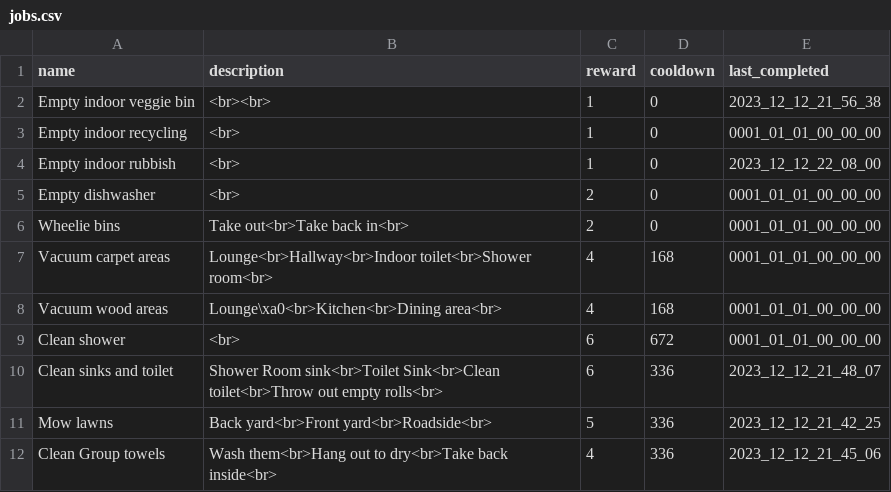
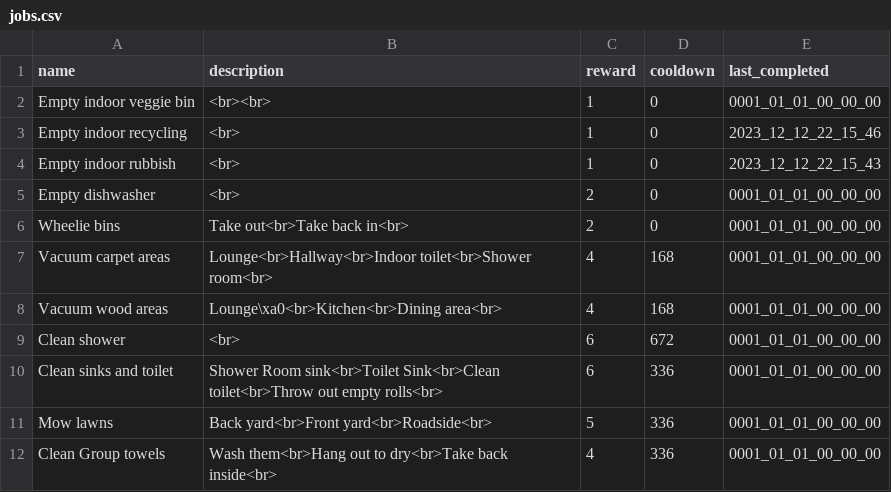
Before and after one commit to jacksonmunday/divi-webapp, a CSV file: divi/myapp/jobs.csv, drawn as a sheet.

```diff
--- a/divi/myapp/jobs.csv
+++ b/divi/myapp/jobs.csv
@@ -1,5 +1,5 @@
 name,description,reward,cooldown,last_completed
-Empty indoor veggie bin,<br><br>,1,0,2023_12_12_21_56_38
-Empty indoor recycling,<br>,1,0,0001_01_01_00_00_00
-Empty indoor rubbish,<br>,1,0,2023_12_12_22_08_00
+Empty indoor veggie bin,<br><br>,1,0,0001_01_01_00_00_00
+Empty indoor recycling,<br>,1,0,2023_12_12_22_15_46
+Empty indoor rubbish,<br>,1,0,2023_12_12_22_15_43
 Empty dishwasher,<br>,2,0,0001_01_01_00_00_00
@@ -9,4 +9,4 @@ Vacuum wood areas,Lounge\xa0<br>Kitchen<br>Dining area<br>,4,168,0001_01_01_00_0
 Clean shower,<br>,6,672,0001_01_01_00_00_00
-Clean sinks and toilet,Shower Room sink<br>Toilet Sink<br>Clean toilet<br>Throw out empty rolls<br>,6,336,2023_12_12_21_48_07
-Mow lawns,Back yard<br>Front yard<br>Roadside<br>,5,336,2023_12_12_21_42_25
-Clean Group towels,Wash them<br>Hang out to dry<br>Take back inside<br>,4,336,2023_12_12_21_45_06
+Clean sinks and toilet,Shower Room sink<br>Toilet Sink<br>Clean toilet<br>Throw out empty rolls<br>,6,336,0001_01_01_00_00_00
+Mow lawns,Back yard<br>Front yard<br>Roadside<br>,5,336,0001_01_01_00_00_00
+Clean Group towels,Wash them<br>Hang out to dry<br>Take back inside<br>,4,336,0001_01_01_00_00_00
```
Also changed, not shown: 4 other files.
